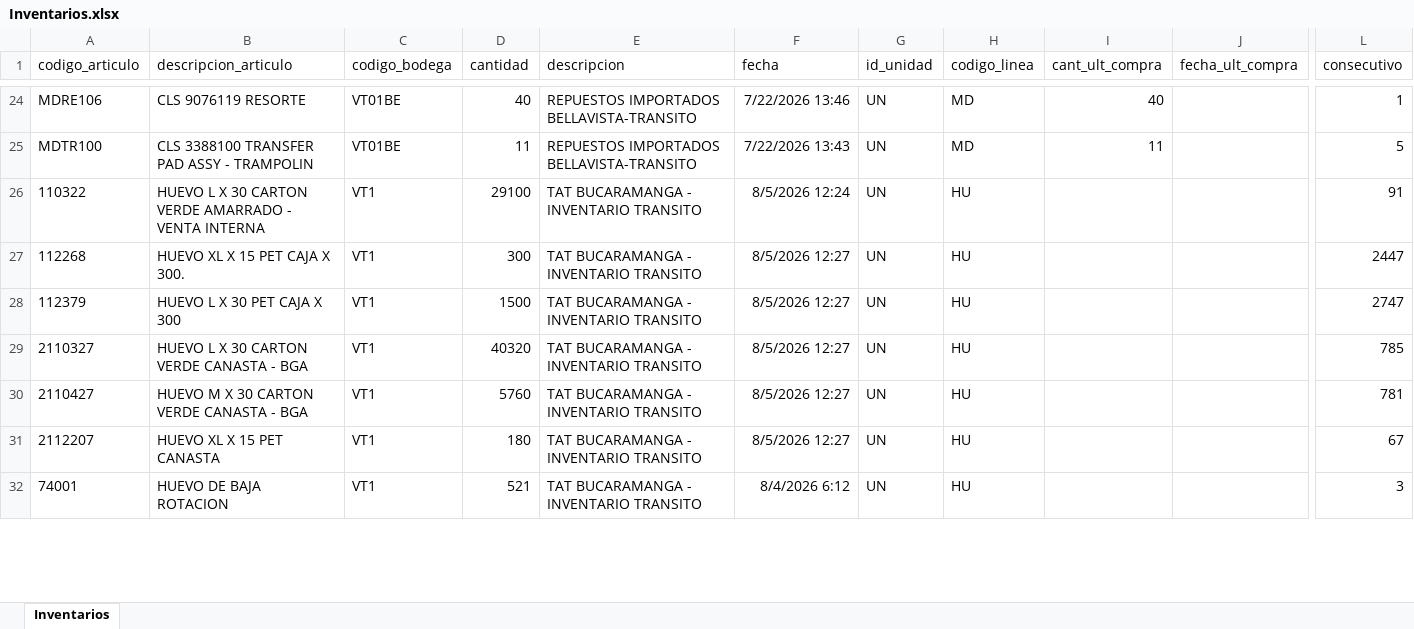
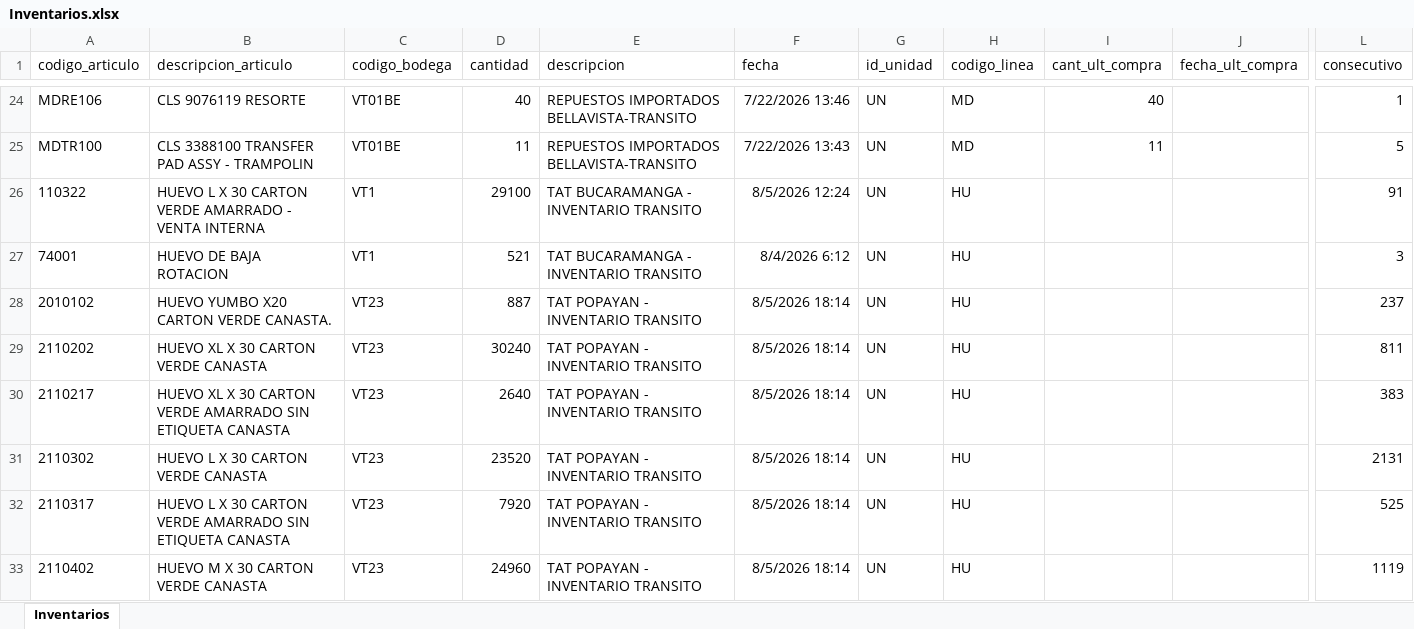
Before and after one commit to CamiVargas25/Inventarios, an Excel workbook: Inventarios.xlsx, sheet Inventarios, drawn as a sheet; only a part is shown, gaps mark what is left out; values as stored, in another font and other column widths than the file's, no borders; removed rows and columns are numbered as before the commit, all else as after; rows hold the shown columns only; the diff covers the shown part only; the diff names each change by its address in the sheet, - before the commit and + after, or states it on an @@ line.

```diff
--- a/Inventarios.xlsx (sheet Inventarios)
+++ b/Inventarios.xlsx (sheet Inventarios)
-row 27: 112268 | HUEVO XL X 15 PET CAJA X 300. | VT1 | 300 | TAT BUCARAMANGA - INVENTARIO TRANSITO | 8/5/2026 12:27 | UN | HU |  |  | 2447
-row 28: 112379 | HUEVO L X 30 PET CAJA X 300 | VT1 | 1500 | TAT BUCARAMANGA - INVENTARIO TRANSITO | 8/5/2026 12:27 | UN | HU |  |  | 2747
-row 29: 2110327 | HUEVO L X 30 CARTON VERDE CANASTA - BGA | VT1 | 40320 | TAT BUCARAMANGA - INVENTARIO TRANSITO | 8/5/2026 12:27 | UN | HU |  |  | 785
-row 30: 2110427 | HUEVO M X 30 CARTON VERDE CANASTA - BGA | VT1 | 5760 | TAT BUCARAMANGA - INVENTARIO TRANSITO | 8/5/2026 12:27 | UN | HU |  |  | 781
-row 31: 2112207 | HUEVO XL X 15 PET CANASTA | VT1 | 180 | TAT BUCARAMANGA - INVENTARIO TRANSITO | 8/5/2026 12:27 | UN | HU |  |  | 67
+row 28: 2010102 | HUEVO YUMBO X20 CARTON VERDE CANASTA. | VT23 | 887 | TAT POPAYAN - INVENTARIO TRANSITO | 8/5/2026 18:14 | UN | HU |  |  | 237
+row 29: 2110202 | HUEVO XL X 30 CARTON VERDE CANASTA | VT23 | 30240 | TAT POPAYAN - INVENTARIO TRANSITO | 8/5/2026 18:14 | UN | HU |  |  | 811
+row 30: 2110217 | HUEVO XL X 30 CARTON VERDE AMARRADO SIN ETIQUETA CANASTA | VT23 | 2640 | TAT POPAYAN - INVENTARIO TRANSITO | 8/5/2026 18:14 | UN | HU |  |  | 383
+row 31: 2110302 | HUEVO L X 30 CARTON VERDE CANASTA | VT23 | 23520 | TAT POPAYAN - INVENTARIO TRANSITO | 8/5/2026 18:14 | UN | HU |  |  | 2131
+row 32: 2110317 | HUEVO L X 30 CARTON VERDE AMARRADO SIN ETIQUETA CANASTA | VT23 | 7920 | TAT POPAYAN - INVENTARIO TRANSITO | 8/5/2026 18:14 | UN | HU |  |  | 525
+row 33: 2110402 | HUEVO M X 30 CARTON VERDE CANASTA | VT23 | 24960 | TAT POPAYAN - INVENTARIO TRANSITO | 8/5/2026 18:14 | UN | HU |  |  | 1119
```
Also changed, not shown: 58 added rows, 56 removed rows and 363 edited cells elsewhere in this sheet, 5 other files.
